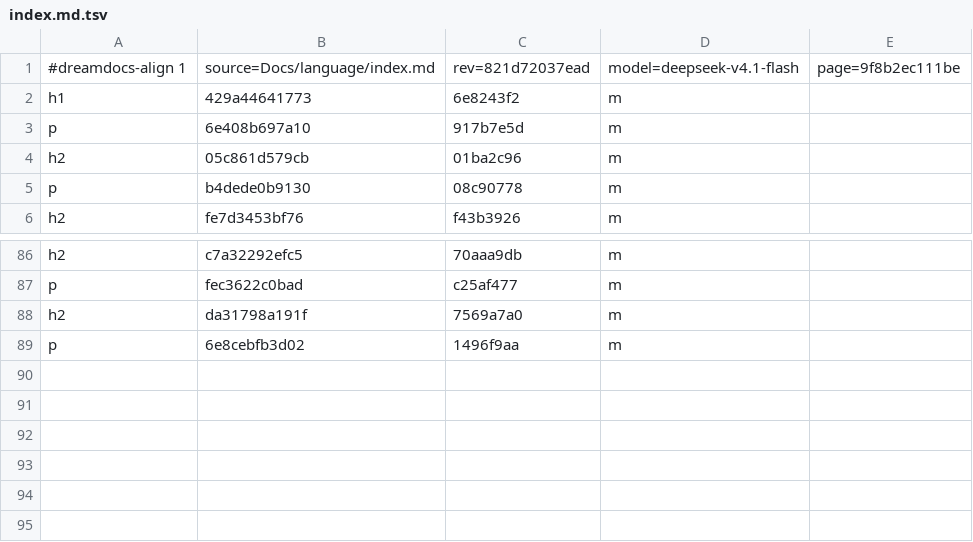
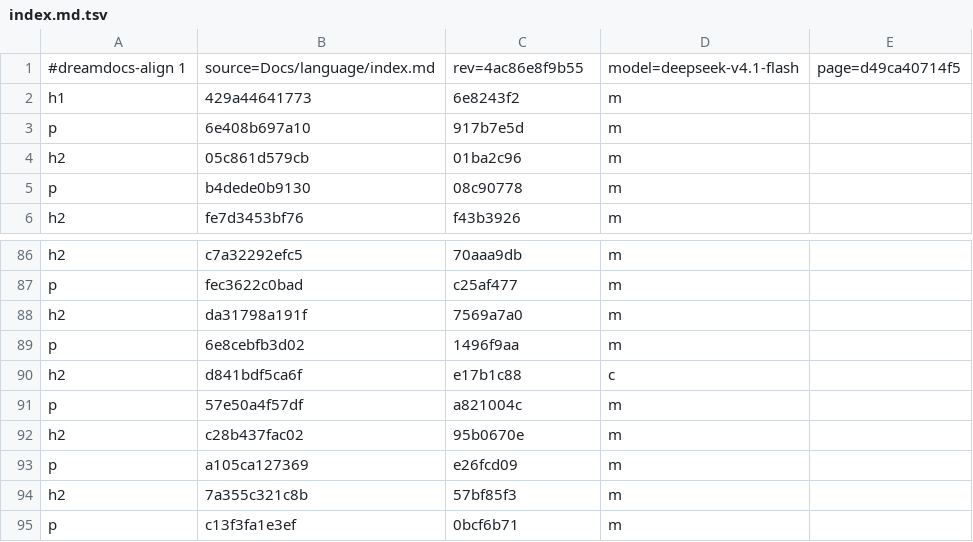
Before and after one commit to TypeDreamMoon/DreamGUI, a TSV file: Docs/zh-CN/.align/language/index.md.tsv, drawn as a sheet; only a part is shown, gaps mark what is left out.

```diff
--- a/Docs/zh-CN/.align/language/index.md.tsv
+++ b/Docs/zh-CN/.align/language/index.md.tsv
@@ -1,2 +1,2 @@
-#dreamdocs-align 1	source=Docs/language/index.md	rev=821d72037ead	model=deepseek-v4.1-flash	page=9f8b2ec111be
+#dreamdocs-align 1	source=Docs/language/index.md	rev=4ac86e8f9b55	model=deepseek-v4.1-flash	page=d49ca40714f5
 h1	429a44641773	6e8243f2	m
@@ -89 +89,7 @@ h2	da31798a191f	7569a7a0	m
 p	6e8cebfb3d02	1496f9aa	m
+h2	d841bdf5ca6f	e17b1c88	c
+p	57e50a4f57df	a821004c	m
+h2	c28b437fac02	95b0670e	m
+p	a105ca127369	e26fcd09	m
+h2	7a355c321c8b	57bf85f3	m
+p	c13f3fa1e3ef	0bcf6b71	m
```
Also changed, not shown: Docs/zh-CN/.align/diagnostics/codes.md.tsv, Docs/zh-CN/.align/diagnostics/index.md.tsv, 27 other files.
